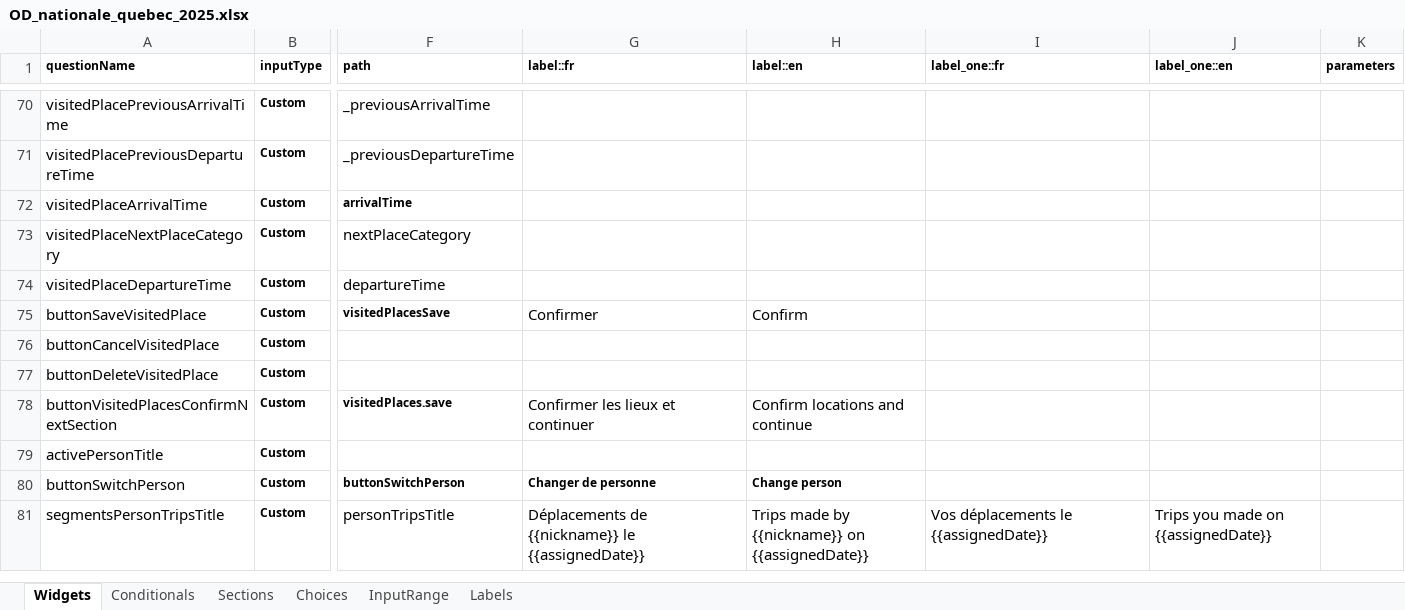
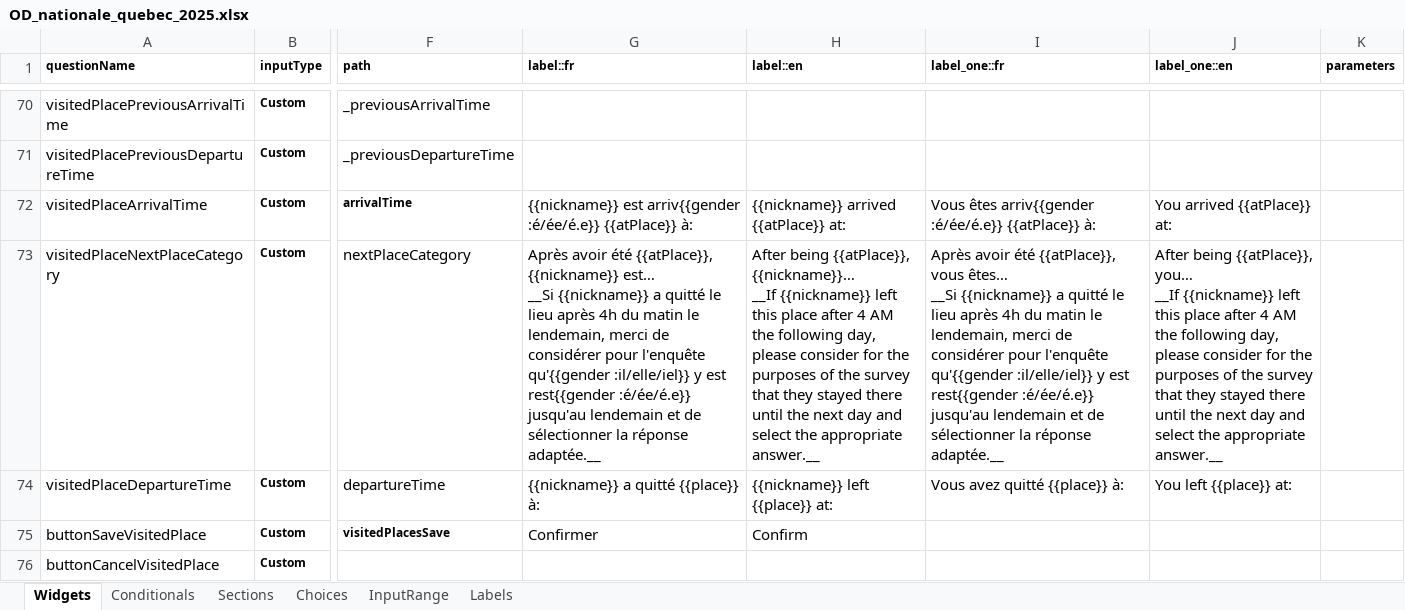
Before and after one commit to chairemobilite/od_nationale_quebec, an Excel workbook: survey/references/OD_nationale_quebec_2025.xlsx, sheet Widgets, drawn as a sheet; only a part is shown, gaps mark what is left out; the shorter side is filled out with more unchanged rows; values as stored, in another font and other column widths than the file's, no borders; charts and pictures and conditional formats not drawn; ↵ is a line break in a cell; the diff names each change by its address in the sheet, - before the commit and + after, or states it on an @@ line.

Commit message:
questionnaire: update missing/wrong labels
fixes #84

Add labels for the visitedPlaces section in the Excel's `Labels` tab
instead of in the `customLabel.yaml` for easier maintenance.

Fix missing labels and translation functions in various sections.

```diff
--- a/survey/references/OD_nationale_quebec_2025.xlsx (sheet Widgets)
+++ b/survey/references/OD_nationale_quebec_2025.xlsx (sheet Widgets)
-G72 (label::fr): (empty)
+G72 (label::fr): {{nickname}} est arriv{{gender :é/ée/é.e}} {{atPlace}} à:
-H72 (label::en): (empty)
+H72 (label::en): {{nickname}} arrived {{atPlace}} at:
-I72 (label_one::fr): (empty)
+I72 (label_one::fr): Vous êtes arriv{{gender :é/ée/é.e}} {{atPlace}} à:
-J72 (label_one::en): (empty)
+J72 (label_one::en): You arrived {{atPlace}} at:
-G73 (label::fr): (empty)
+G73 (label::fr): Après avoir été {{atPlace}}, {{nickname}} est… ↵ __Si {{nickname}} a quitté le lieu après 4h du matin le lendemain, merci de considérer pour l'enquête qu'{{gender :il/elle/iel}} y est rest{{gender :é/ée/é.e}} jusqu'au lendemain et de sélectionner la réponse adaptée.__
-H73 (label::en): (empty)
+H73 (label::en): After being {{atPlace}}, {{nickname}}… ↵ __If {{nickname}} left this place after 4 AM the following day, please consider for the purposes of the survey that they stayed there until the next day and select the appropriate answer.__
-I73 (label_one::fr): (empty)
+I73 (label_one::fr): Après avoir été {{atPlace}}, vous êtes… ↵ __Si {{nickname}} a quitté le lieu après 4h du matin le lendemain, merci de considérer pour l'enquête qu'{{gender :il/elle/iel}} y est rest{{gender :é/ée/é.e}} jusqu'au lendemain et de sélectionner la réponse adaptée.__
-J73 (label_one::en): (empty)
+J73 (label_one::en): After being {{atPlace}}, you… ↵ __If {{nickname}} left this place after 4 AM the following day, please consider for the purposes of the survey that they stayed there until the next day and select the appropriate answer.__
-G74 (label::fr): (empty)
+G74 (label::fr): {{nickname}} a quitté {{place}} à:
-H74 (label::en): (empty)
+H74 (label::en): {{nickname}} left {{place}} at:
-I74 (label_one::fr): (empty)
+I74 (label_one::fr): Vous avez quitté {{place}} à:
-J74 (label_one::en): (empty)
+J74 (label_one::en): You left {{place}} at:
```
Also changed, not shown: sheet Labels, 12 other files.
